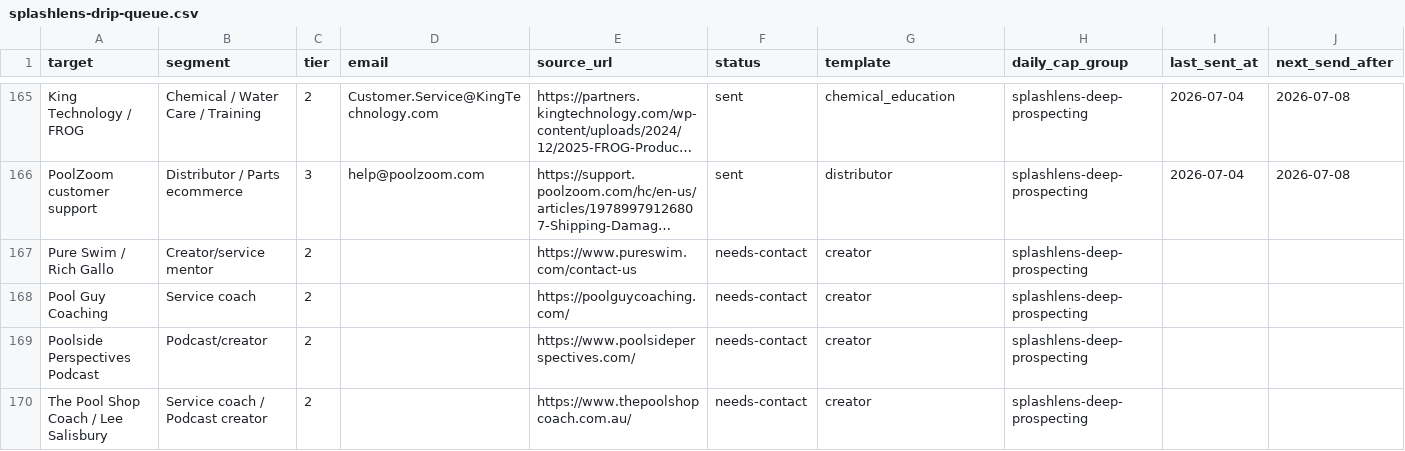
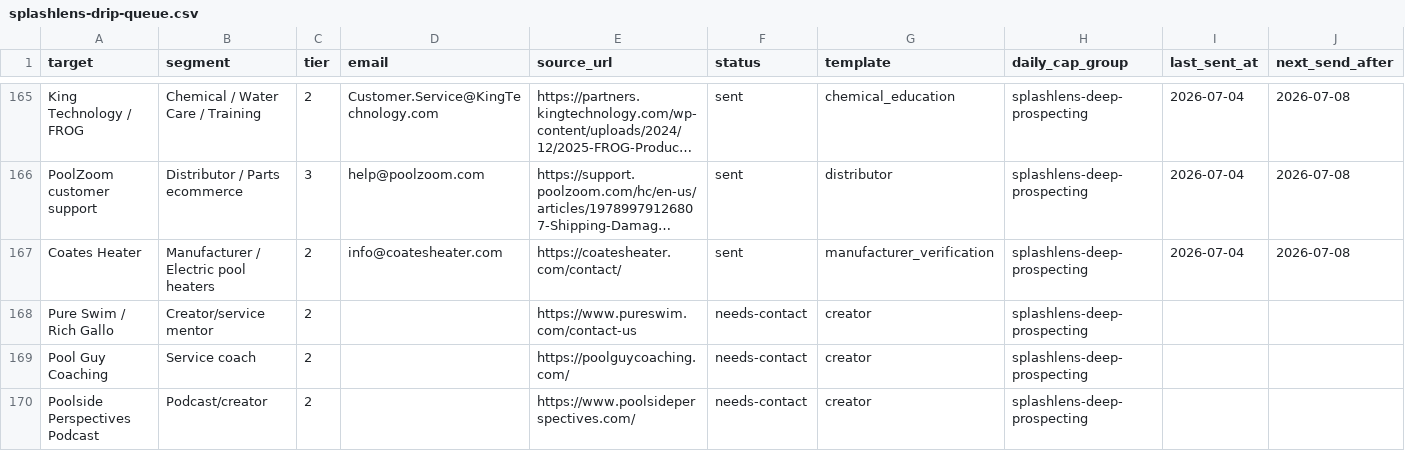
Before and after one commit to frost831/poolens-site, a CSV file: docs/outreach/splashlens-drip-queue.csv, drawn as a sheet; only a part is shown, gaps mark what is left out; the shorter side is filled out with more unchanged rows; long unchanged cells end in …; rows hold the shown columns only; the diff names each change by its address in the sheet, - before the commit and + after, or states it on an @@ line.

Commit message:
Reconcile SplashLens drip July 4 over-cap

```diff
--- a/docs/outreach/splashlens-drip-queue.csv
+++ b/docs/outreach/splashlens-drip-queue.csv
+row 167: Coates Heater | Manufacturer / Electric pool heaters | 2 | info@coatesheater.com | https://coatesheater.com/contact/ | sent | manufacturer_verification | splashlens-deep-prospecting | 2026-07-04 | 2026-07-08
```
Also changed, not shown: 1 other file.
